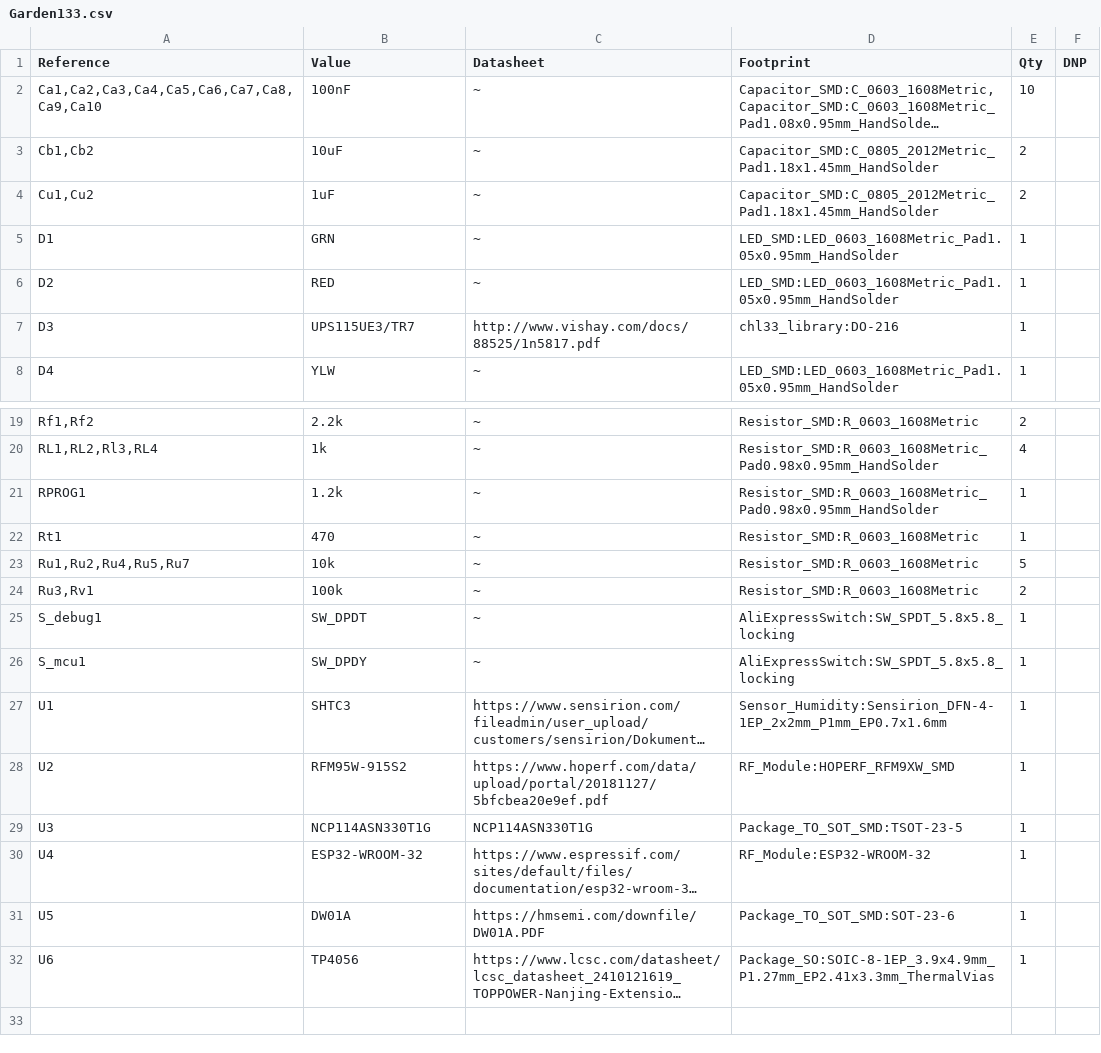
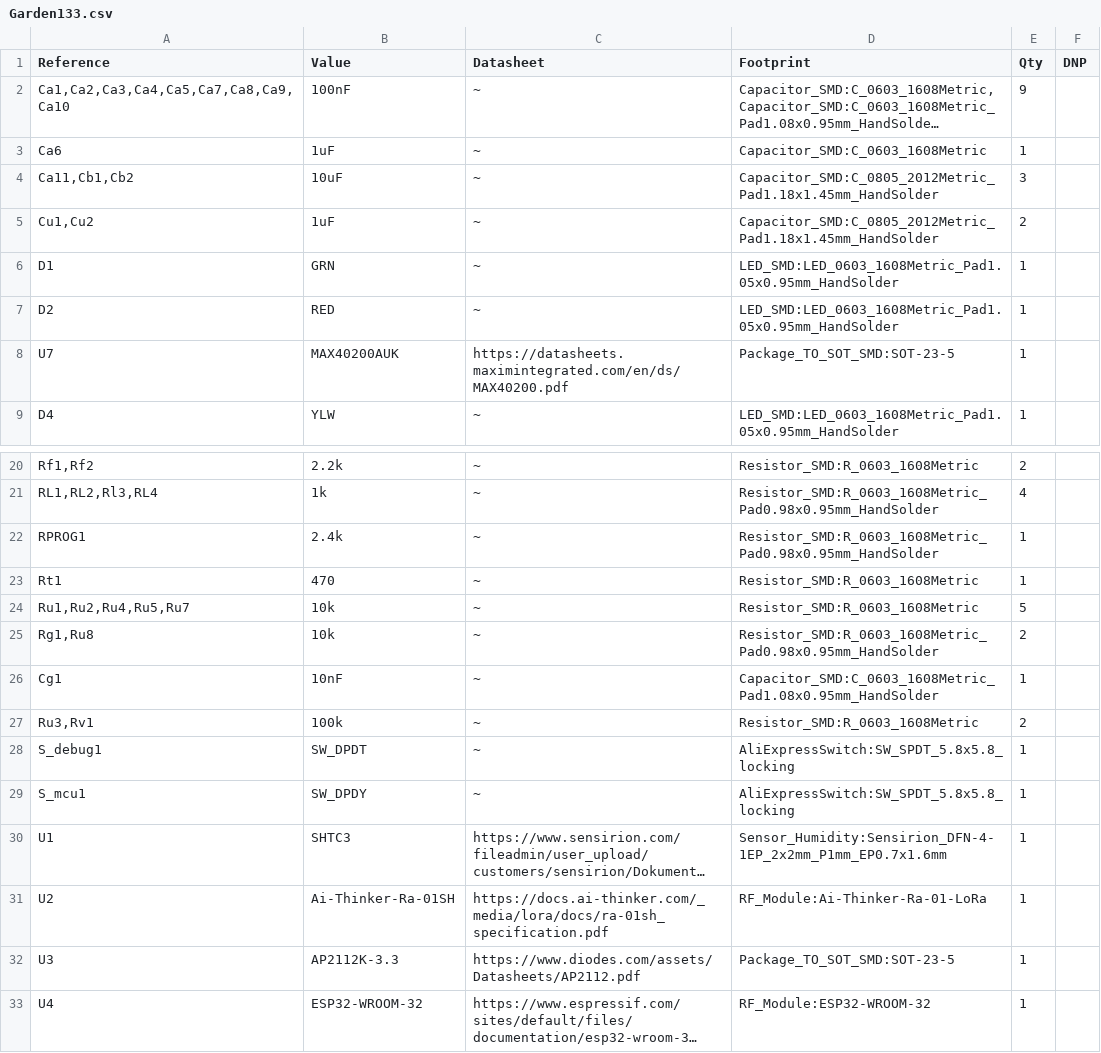
Before and after one commit to chl33/Garden133, a CSV file: KiCAD/Garden133/Garden133.csv, drawn as a sheet; only a part is shown, gaps mark what is left out; the shorter side is filled out with more unchanged rows; long unchanged cells end in …; removed rows and columns are numbered as before the commit, all else as after; the diff names each change by its address in the sheet, - before the commit and + after, or states it on an @@ line.

```diff
--- a/KiCAD/Garden133/Garden133.csv
+++ b/KiCAD/Garden133/Garden133.csv
-A2 (Reference): Ca1,Ca2,Ca3,Ca4,Ca5,Ca6,Ca7,Ca8,Ca9,Ca10
+A2 (Reference): Ca1,Ca2,Ca3,Ca4,Ca5,Ca7,Ca8,Ca9,Ca10
-E2 (Qty): 10
+E2 (Qty): 9
+row 3: Ca6 | 1uF | ~ | Capacitor_SMD:C_0603_1608Metric | 1
-A4 (Reference): Cb1,Cb2
+A4 (Reference): Ca11,Cb1,Cb2
-E4 (Qty): 2
+E4 (Qty): 3
-row 7: D3 | UPS115UE3/TR7 | http://www.vishay.com/docs/88525/1n5817.pdf | chl33_library:DO-216 | 1
+row 8: U7 | MAX40200AUK | https://datasheets.maximintegrated.com/en/ds/MAX40200.pdf | Package_TO_SOT_SMD:SOT-23-5 | 1
-B22 (Value): 1.2k
+B22 (Value): 2.4k
+row 25: Rg1,Ru8 | 10k | ~ | Resistor_SMD:R_0603_1608Metric_Pad0.98x0.95mm_HandSolder | 2
+row 26: Cg1 | 10nF | ~ | Capacitor_SMD:C_0603_1608Metric_Pad1.08x0.95mm_HandSolder | 1
-B31 (Value): RFM95W-915S2
+B31 (Value): Ai-Thinker-Ra-01SH
-C31 (Datasheet): https://www.hoperf.com/data/upload/portal/20181127/5bfcbea20e9ef.pdf
+C31 (Datasheet): https://docs.ai-thinker.com/_media/lora/docs/ra-01sh_specification.pdf
-D31 (Footprint): RF_Module:HOPERF_RFM9XW_SMD
+D31 (Footprint): RF_Module:Ai-Thinker-Ra-01-LoRa
-B32 (Value): NCP114ASN330T1G
+B32 (Value): AP2112K-3.3
-C32 (Datasheet): NCP114ASN330T1G
+C32 (Datasheet): https://www.diodes.com/assets/Datasheets/AP2112.pdf
-D32 (Footprint): Package_TO_SOT_SMD:TSOT-23-5
+D32 (Footprint): Package_TO_SOT_SMD:SOT-23-5
```
Also changed, not shown: 6 other files.
